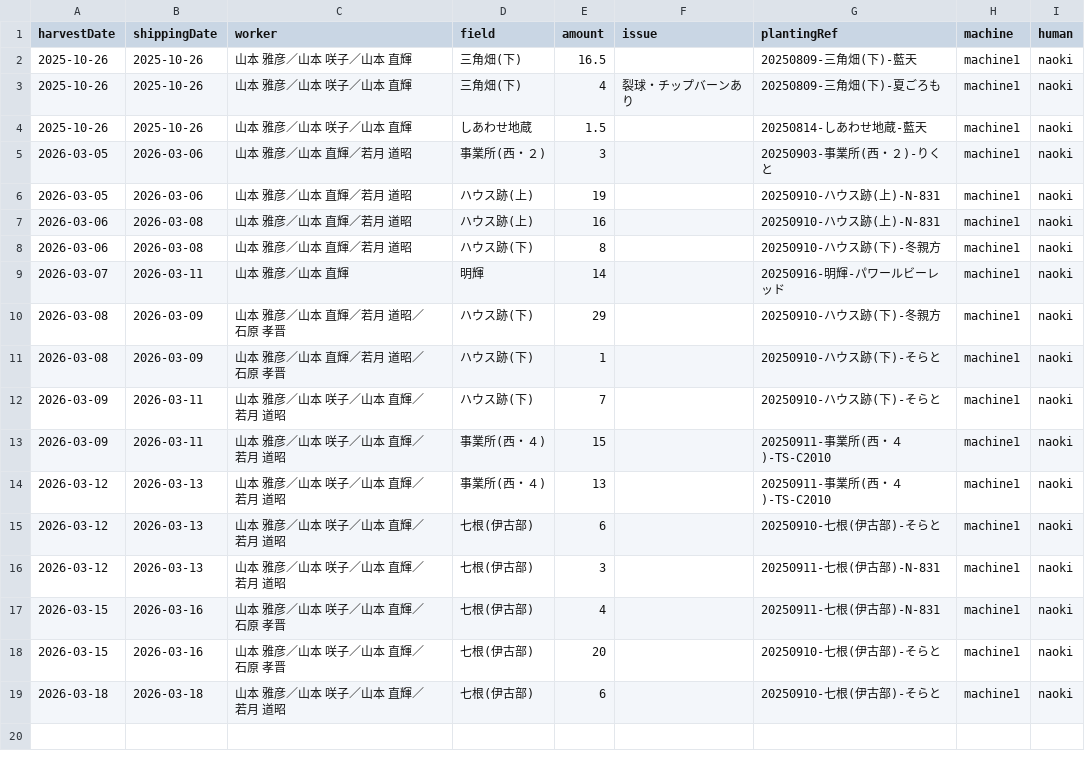
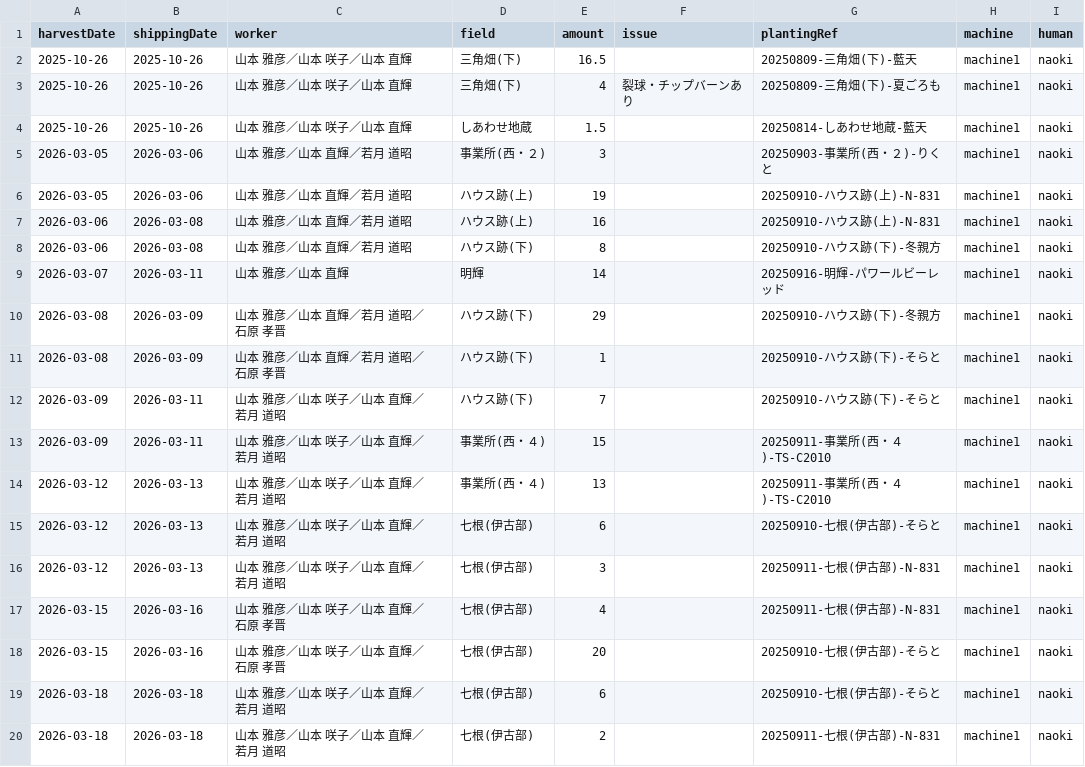
Before and after one commit to yamamoto-to-farm/yamamoto-farm-log, a CSV file: logs/harvest/all.csv, drawn as a sheet.

```diff
--- a/logs/harvest/all.csv
+++ b/logs/harvest/all.csv
@@ -19 +19,2 @@ harvestDate,shippingDate,worker,field,amount,issue,plantingRef,machine,human
 2026-03-18,2026-03-18,山本 雅彦／山本 咲子／山本 直輝／若月 道昭,七根(伊古部),6,,20250910-七根(伊古部)-そらと,machine1,naoki
+2026-03-18,2026-03-18,山本 雅彦／山本 咲子／山本 直輝／若月 道昭,七根(伊古部),2,,20250911-七根(伊古部)-N-831,machine1,naoki
```
Also changed, not shown: 1 other file.
